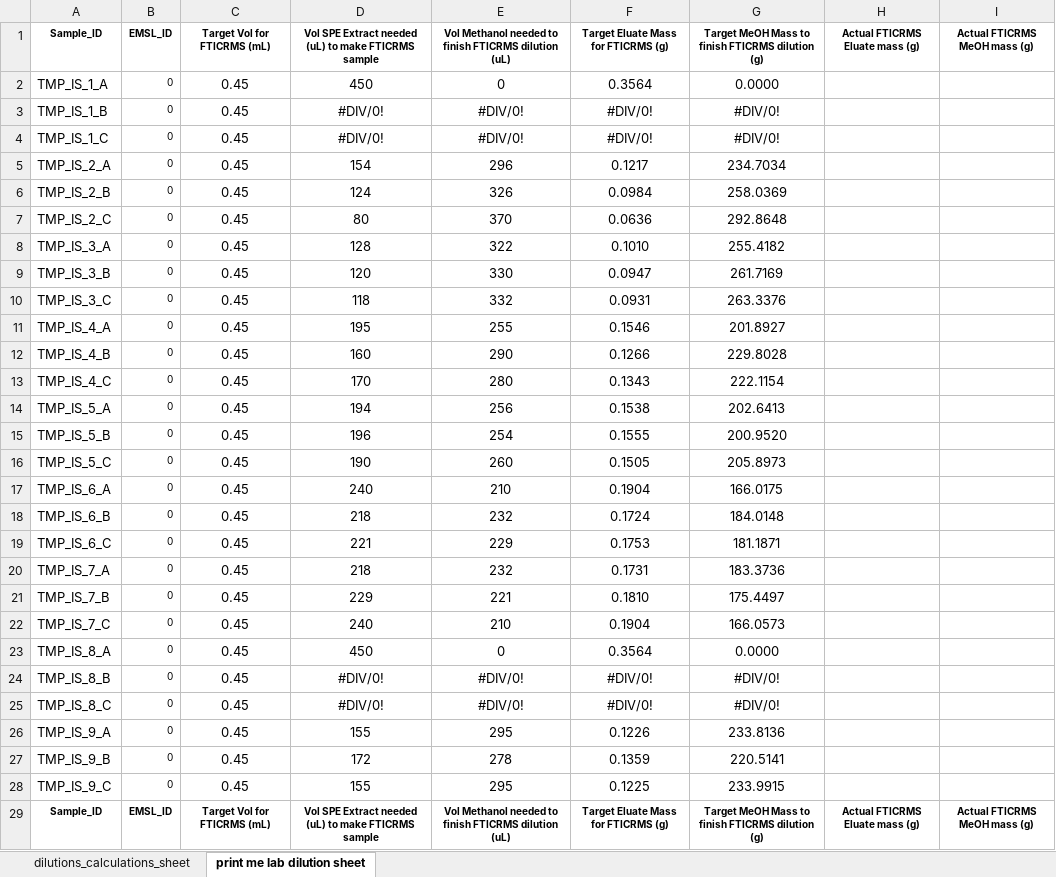
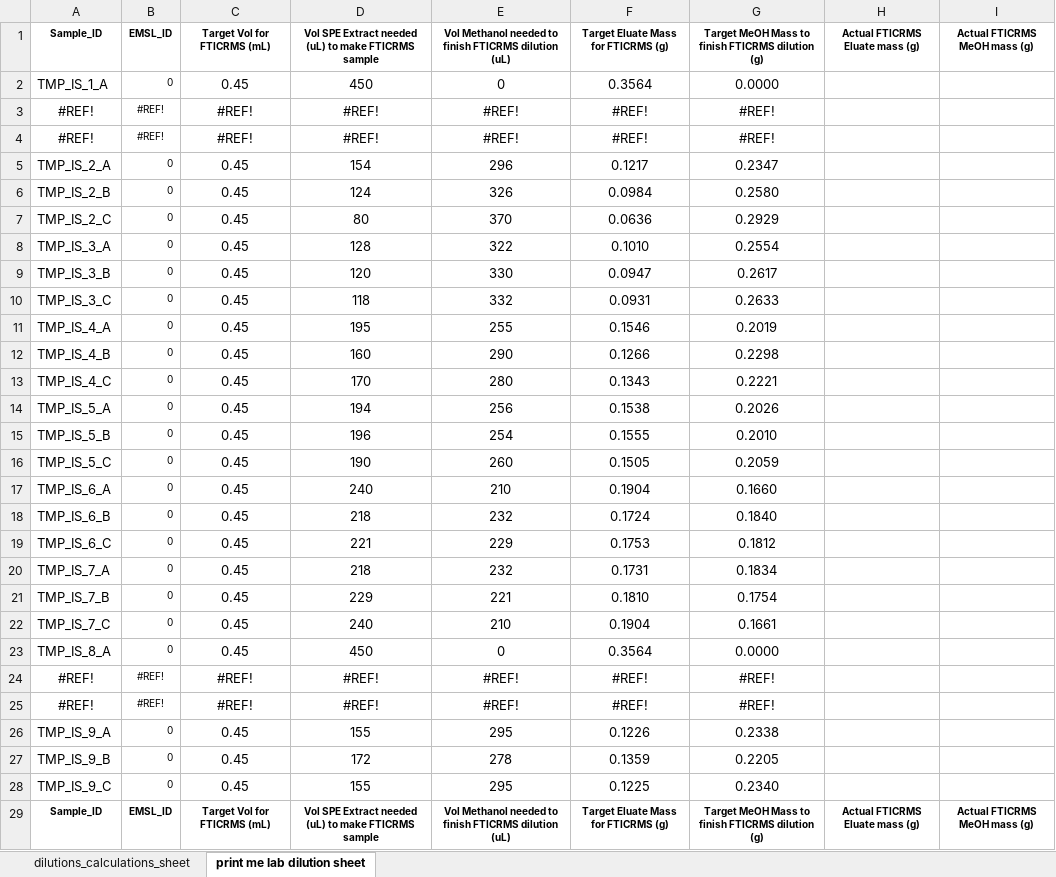
Before and after one commit to COMPASS-DOE/tempest_ionic_strength, an Excel workbook: SPE/FTICRMS SPE dilutions_JK.xlsx, sheet print me lab dilution sheet, drawn as a sheet; only a part is shown; values as stored, in another font and other column widths than the file's, no borders; removed rows and columns are numbered as before the commit, all else as after; the diff covers the shown part only; the diff names each change by its address in the sheet, - before the commit and + after, or states it on an @@ line.

```diff
--- a/SPE/FTICRMS SPE dilutions_JK.xlsx (sheet print me lab dilution sheet)
+++ b/SPE/FTICRMS SPE dilutions_JK.xlsx (sheet print me lab dilution sheet)
-row 3: TMP_IS_1_B | 0 | 0.45 | #DIV/0! | #DIV/0! | #DIV/0! | #DIV/0!
-row 4: TMP_IS_1_C | 0 | 0.45 | #DIV/0! | #DIV/0! | #DIV/0! | #DIV/0!
+row 3: #REF! | #REF! | #REF! | #REF! | #REF! | #REF! | #REF!
+row 4: #REF! | #REF! | #REF! | #REF! | #REF! | #REF! | #REF!
-G5: 234.7034
+G5: 0.2347
-G6: 258.0369
+G6: 0.2580
-G7: 292.8648
+G7: 0.2929
-G8: 255.4182
+G8: 0.2554
-G9: 261.7169
+G9: 0.2617
-G10: 263.3376
+G10: 0.2633
-G11: 201.8927
+G11: 0.2019
-G12: 229.8028
+G12: 0.2298
-G13: 222.1154
+G13: 0.2221
-G14: 202.6413
+G14: 0.2026
-G15: 200.9520
+G15: 0.2010
-G16: 205.8973
+G16: 0.2059
-G17: 166.0175
+G17: 0.1660
-G18: 184.0148
+G18: 0.1840
-G19: 181.1871
+G19: 0.1812
-G20: 183.3736
+G20: 0.1834
-G21: 175.4497
+G21: 0.1754
-G22: 166.0573
+G22: 0.1661
-row 24: TMP_IS_8_B | 0 | 0.45 | #DIV/0! | #DIV/0! | #DIV/0! | #DIV/0!
-row 25: TMP_IS_8_C | 0 | 0.45 | #DIV/0! | #DIV/0! | #DIV/0! | #DIV/0!
+row 24: #REF! | #REF! | #REF! | #REF! | #REF! | #REF! | #REF!
+row 25: #REF! | #REF! | #REF! | #REF! | #REF! | #REF! | #REF!
-G26: 233.8136
+G26: 0.2338
-G27: 220.5141
+G27: 0.2205
-G28: 233.9915
+G28: 0.2340
```
Also changed, not shown: 8 added rows, 8 removed rows and 76 edited cells elsewhere in this sheet, sheet dilutions_calculations_sheet, formulas that keep their value, other files/EMSL_IDs_allsamples.xlsx.
